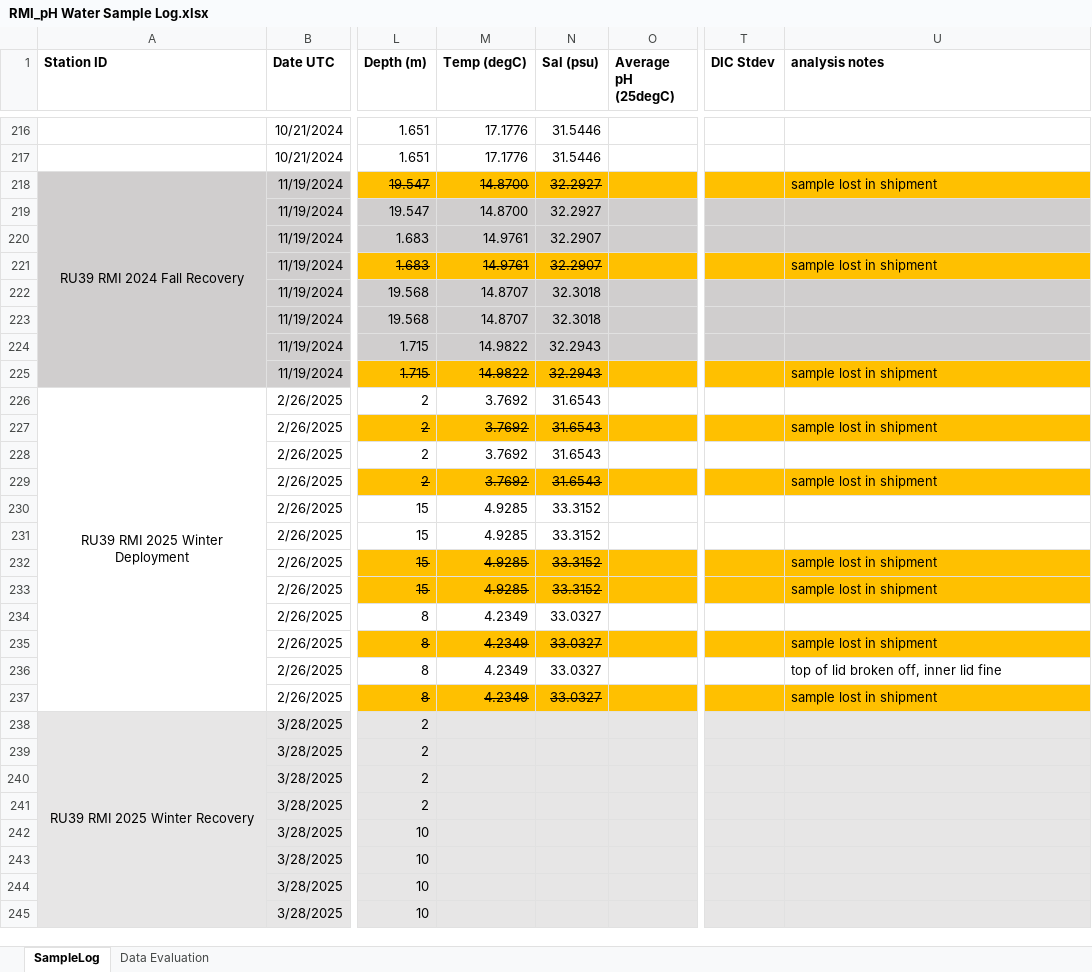
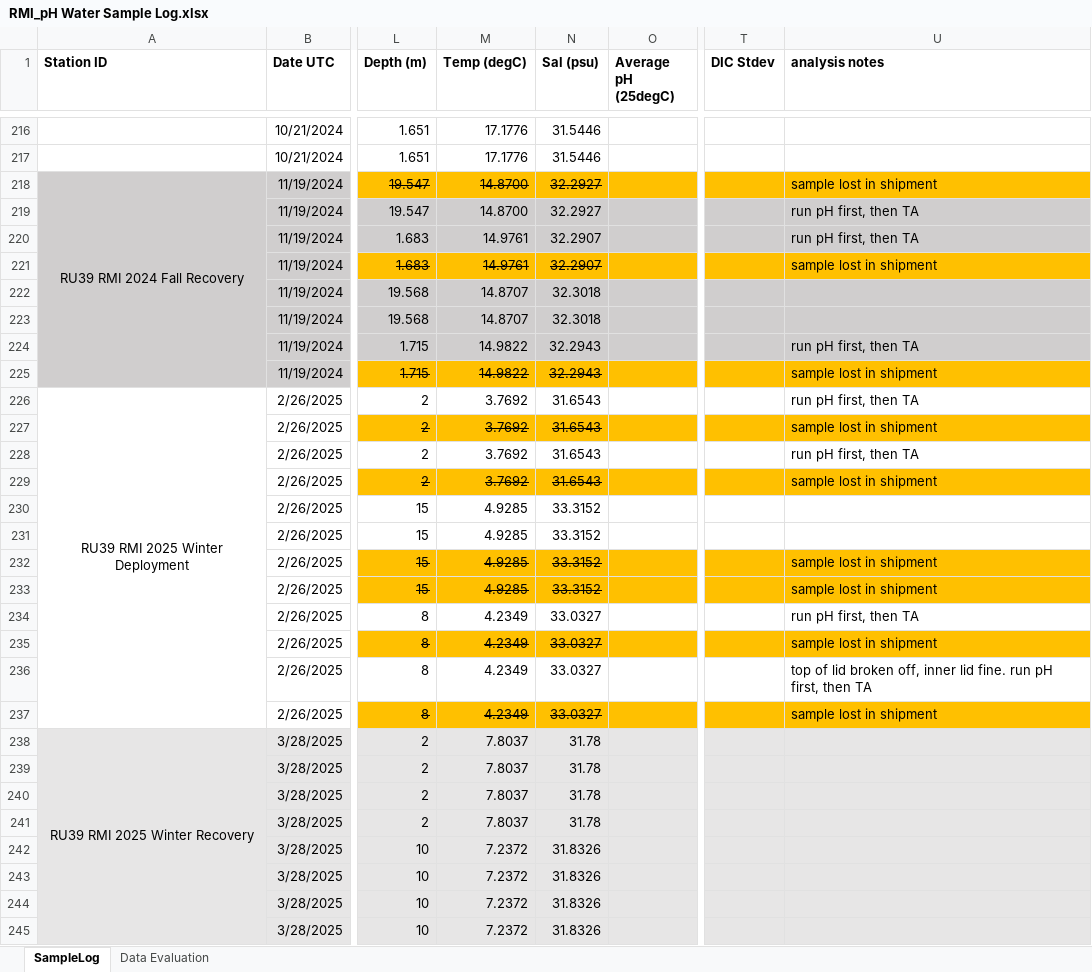
Before and after one commit to rucool/dataset_archiving, an Excel workbook: pH_glider/water_sampling/sample_logs/RMI_pH Water Sample Log.xlsx, sheet SampleLog, drawn as a sheet; only a part is shown, gaps mark what is left out; values as stored, in another font and other column widths than the file's, no borders; the diff names each change by its address in the sheet, - before the commit and + after, or states it on an @@ line.

Commit message:
water sampling logs

```diff
--- a/pH_glider/water_sampling/sample_logs/RMI_pH Water Sample Log.xlsx (sheet SampleLog)
+++ b/pH_glider/water_sampling/sample_logs/RMI_pH Water Sample Log.xlsx (sheet SampleLog)
-U219:U220 (analysis notes): (empty)
+U219:U220 (analysis notes): run pH first, then TA
-U224 (analysis notes): (empty)
+U224 (analysis notes): run pH first, then TA
-U226 (analysis notes): (empty)
+U226 (analysis notes): run pH first, then TA
-U228 (analysis notes): (empty)
+U228 (analysis notes): run pH first, then TA
-U234 (analysis notes): (empty)
+U234 (analysis notes): run pH first, then TA
-U236 (analysis notes): …inner lid fine
+U236 (analysis notes): …inner lid fine. run pH first, then TA
-M238:M241 (Temp (degC)): (empty)
+M238:M241 (Temp (degC)): 7.8037
-N238:N241 (Sal (psu)): (empty)
+N238:N241 (Sal (psu)): 31.78
-M242:M245 (Temp (degC)): (empty)
+M242:M245 (Temp (degC)): 7.2372
-N242:N245 (Sal (psu)): (empty)
+N242:N245 (Sal (psu)): 31.8326
```
Also changed, not shown: 2 other files.
